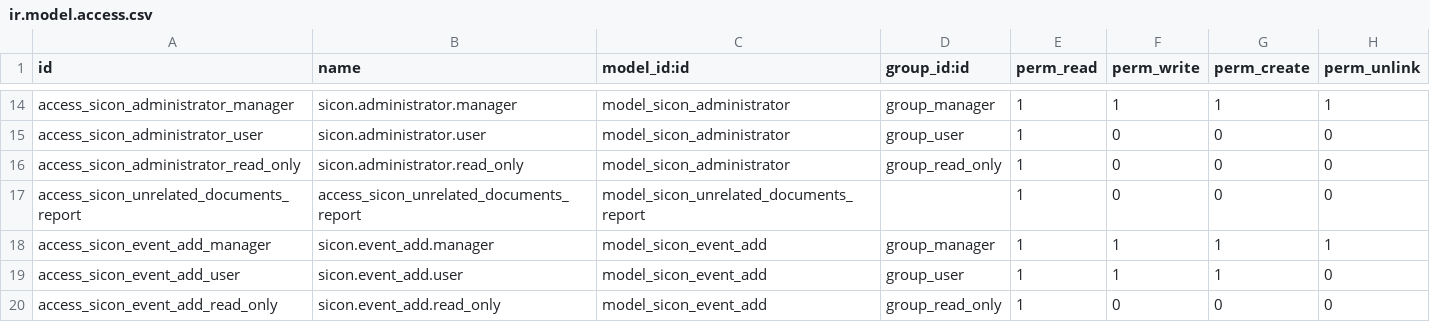
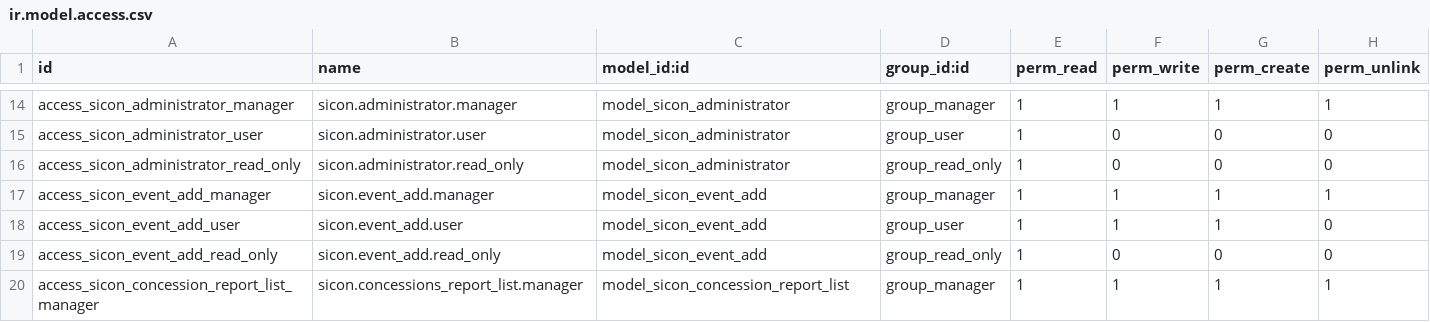
Before and after one commit to tmcrosario/odoo-sicon, a CSV file: sicon/security/ir.model.access.csv, drawn as a sheet; only a part is shown, gaps mark what is left out; the shorter side is filled out with more unchanged rows; the diff names each change by its address in the sheet, - before the commit and + after, or states it on an @@ line.

Commit message:
[REM] Remove the unreachable Unrelated Documents report
- No menuitem pointed at unrelated_documents_list_action_form, so the
  model, SQL view, tree, action and access rule loaded but could never be
  opened; its SQL view also omitted 4 declared columns
- Drop report/unrelated_documents.{py,xml}, the manifest and __init__
  entries, and the orphaned ir.model.access row

```diff
--- a/sicon/security/ir.model.access.csv
+++ b/sicon/security/ir.model.access.csv
-row 17: access_sicon_unrelated_documents_report | access_sicon_unrelated_documents_report | model_sicon_unrelated_documents_report |  | 1 | 0 | 0 | 0
```
Also changed, not shown: 4 other files.
